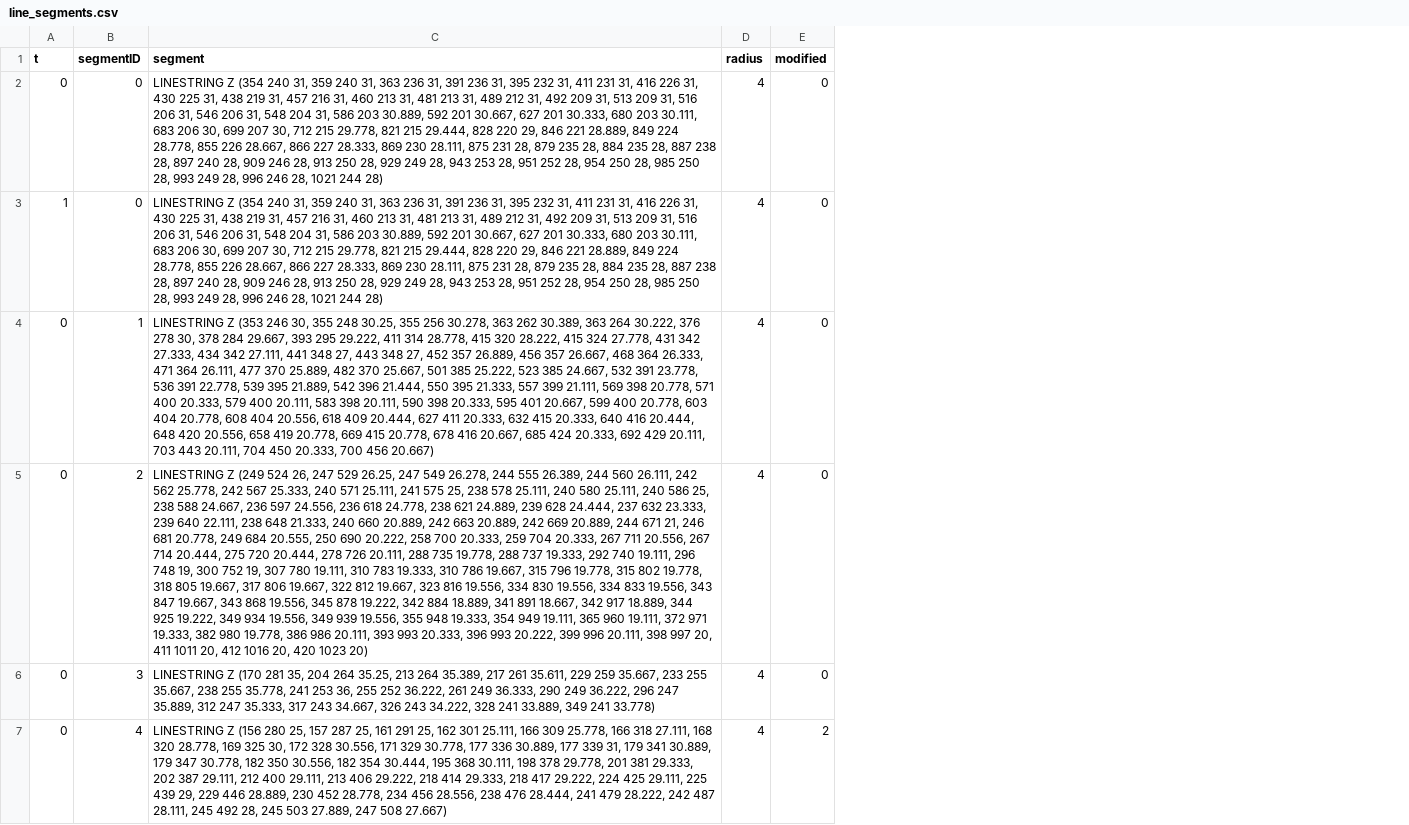
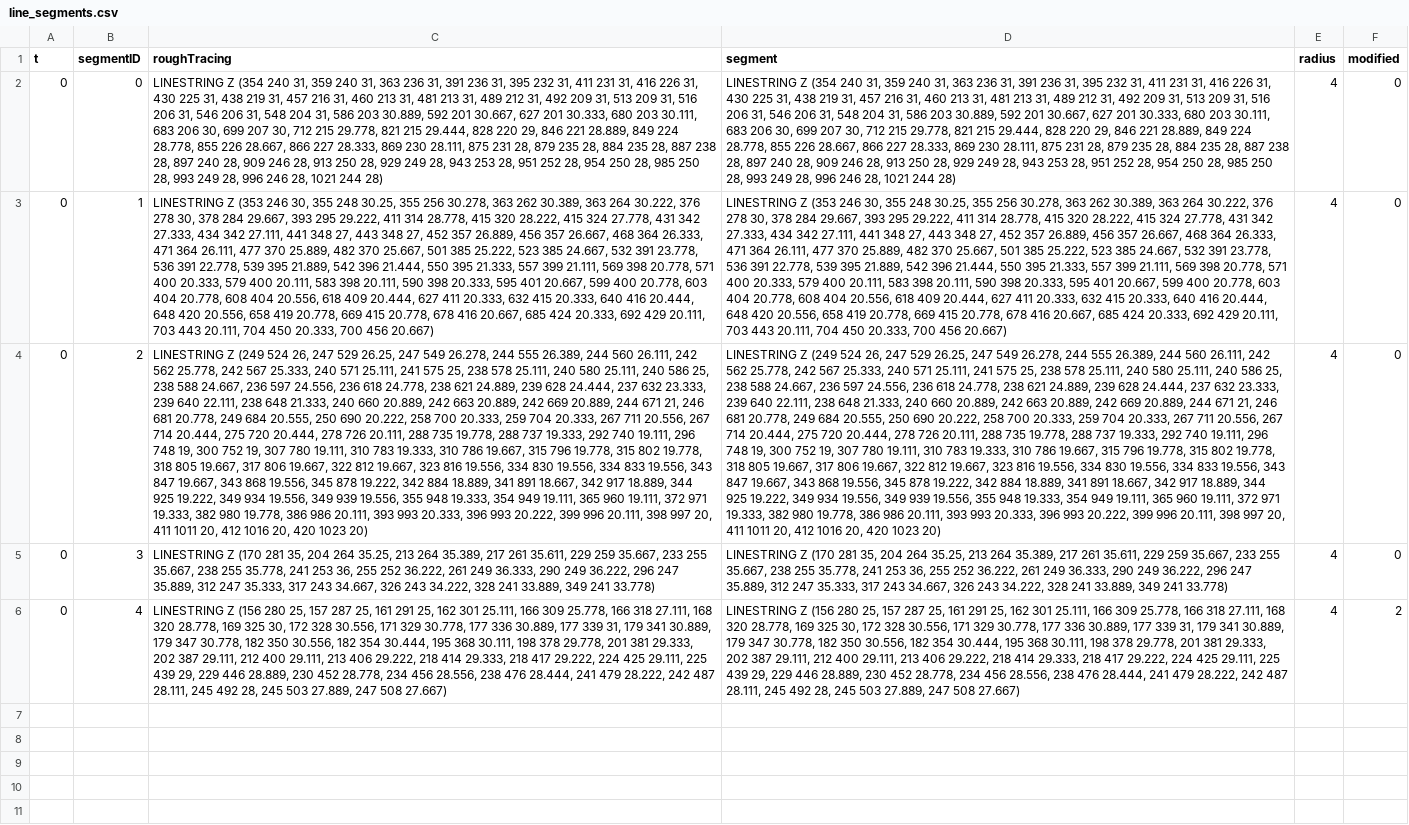
Before and after one commit to mapmanager/MapManagerCore, a CSV file: data/rr30a_s0u/line_segments.csv, drawn as a sheet; removed rows and columns are numbered as before the commit, all else as after; the diff names each change by its address in the sheet, - before the commit and + after, or states it on an @@ line.

```diff
--- a/data/rr30a_s0u/line_segments.csv
+++ b/data/rr30a_s0u/line_segments.csv
+column C (roughTracing), rows 2-6: LINESTRING Z (354 240 31, 359 240 31, 363 236 31, 391 236 31, 395 232 31, 411 231 31, 416 226 31, 430 225 31, 438 219 31, 457 216 31, 460 213 31, 481 213 31, 489 212 31, 492 209 31, 513 209 31, 516 206 31, 546 206 31, 548 204 31, 586 203 30.889, 592 201 30.667, 627 201 30.333, 680 203 30.111, 683 206 30, 699 207 30, 712 215 29.778, 821 215 29.444, 828 220 29, 846 221 28.889, 849 224 28.778, 855 226 28.667, 866 227 28.333, 869 230 28.111, 875 231 28, 879 235 28, 884 235 28, 887 238 28, 897 240 28, 909 246 28, 913 250 28, 929 249 28, 943 253 28, 951 252 28, 954 250 28, 985 250 28, 993 249 28, 996 246 28, 1021 244 28) | LINESTRING Z (353 246 30, 355 248 30.25, 355 256 30.278, 363 262 30.389, 363 264 30.222, 376 278 30, 378 284 29.667, 393 295 29.222, 411 314 28.778, 415 320 28.222, 415 324 27.778, 431 342 27.333, 434 342 27.111, 441 348 27, 443 348 27, 452 357 26.889, 456 357 26.667, 468 364 26.333, 471 364 26.111, 477 370 25.889, 482 370 25.667, 501 385 25.222, 523 385 24.667, 532 391 23.778, 536 391 22.778, 539 395 21.889, 542 396 21.444, 550 395 21.333, 557 399 21.111, 569 398 20.778, 571 400 20.333, 579 400 20.111, 583 398 20.111, 590 398 20.333, 595 401 20.667, 599 400 20.778, 603 404 20.778, 608 404 20.556, 618 409 20.444, 627 411 20.333, 632 415 20.333, 640 416 20.444, 648 420 20.556, 658 419 20.778, 669 415 20.778, 678 416 20.667, 685 424 20.333, 692 429 20.111, 703 443 20.111, 704 450 20.333, 700 456 20.667) | LINESTRING Z (249 524 26, 247 529 26.25, 247 549 26.278, 244 555 26.389, 244 560 26.111, 242 562 25.778, 242 567 25.333, 240 571 25.111, 241 575 25, 238 578 25.111, 240 580 25.111, 240 586 25, 238 588 24.667, 236 597 24.556, 236 618 24.778, 238 621 24.889, 239 628 24.444, 237 632 23.333, 239 640 22.111, 238 648 21.333, 240 660 20.889, 242 663 20.889, 242 669 20.889, 244 671 21, 246 681 20.778, 249 684 20.555, 250 690 20.222, 258 700 20.333, 259 704 20.333, 267 711 20.556, 267 714 20.444, 275 720 20.444, 278 726 20.111, 288 735 19.778, 288 737 19.333, 292 740 19.111, 296 748 19, 300 752 19, 307 780 19.111, 310 783 19.333, 310 786 19.667, 315 796 19.778, 315 802 19.778, 318 805 19.667, 317 806 19.667, 322 812 19.667, 323 816 19.556, 334 830 19.556, 334 833 19.556, 343 847 19.667, 343 868 19.556, 345 878 19.222, 342 884 18.889, 341 891 18.667, 342 917 18.889, 344 925 19.222, 349 934 19.556, 349 939 19.556, 355 948 19.333, 354 949 19.111, 365 960 19.111, 372 971 19.333, 382 980 19.778, 386 986 20.111, 393 993 20.333, 396 993 20.222, 399 996 20.111, 398 997 20, 411 1011 20, 412 1016 20, 420 1023 20) | LINESTRING Z (170 281 35, 204 264 35.25, 213 264 35.389, 217 261 35.611, 229 259 35.667, 233 255 35.667, 238 255 35.778, 241 253 36, 255 252 36.222, 261 249 36.333, 290 249 36.222, 296 247 35.889, 312 247 35.333, 317 243 34.667, 326 243 34.222, 328 241 33.889, 349 241 33.778) | LINESTRING Z (156 280 25, 157 287 25, 161 291 25, 162 301 25.111, 166 309 25.778, 166 318 27.111, 168 320 28.778, 169 325 30, 172 328 30.556, 171 329 30.778, 177 336 30.889, 177 339 31, 179 341 30.889, 179 347 30.778, 182 350 30.556, 182 354 30.444, 195 368 30.111, 198 378 29.778, 201 381 29.333, 202 387 29.111, 212 400 29.111, 213 406 29.222, 218 414 29.333, 218 417 29.222, 224 425 29.111, 225 439 29, 229 446 28.889, 230 452 28.778, 234 456 28.556, 238 476 28.444, 241 479 28.222, 242 487 28.111, 245 492 28, 245 503 27.889, 247 508 27.667)
-row 3: 1 | 0 | LINESTRING Z (354 240 31, 359 240 31, 363 236 31, 391 236 31, 395 232 31, 411 231 31, 416 226 31, 430 225 31, 438 219 31, 457 216 31, 460 213 31, 481 213 31, 489 212 31, 492 209 31, 513 209 31, 516 206 31, 546 206 31, 548 204 31, 586 203 30.889, 592 201 30.667, 627 201 30.333, 680 203 30.111, 683 206 30, 699 207 30, 712 215 29.778, 821 215 29.444, 828 220 29, 846 221 28.889, 849 224 28.778, 855 226 28.667, 866 227 28.333, 869 230 28.111, 875 231 28, 879 235 28, 884 235 28, 887 238 28, 897 240 28, 909 246 28, 913 250 28, 929 249 28, 943 253 28, 951 252 28, 954 250 28, 985 250 28, 993 249 28, 996 246 28, 1021 244 28) | 4 | 0
```
Also changed, not shown: 37 other files.
